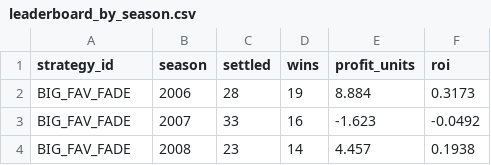
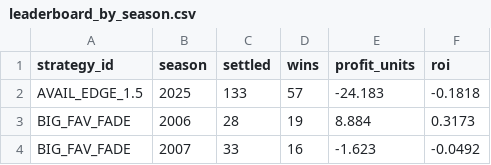
Before and after one commit to sassnarep3-star/FL1, a CSV file: data/leaderboard_by_season.csv, drawn as a sheet; only a part is shown; the shorter side is filled out with more unchanged rows; the diff names each change by its address in the sheet, - before the commit and + after, or states it on an @@ line.

```diff
--- a/data/leaderboard_by_season.csv
+++ b/data/leaderboard_by_season.csv
+row 2: AVAIL_EDGE_1.5 | 2025 | 133 | 57 | -24.183 | -0.1818
```
Also changed, not shown: data/leaderboard.csv, data/strategies.csv, 23 other files.
